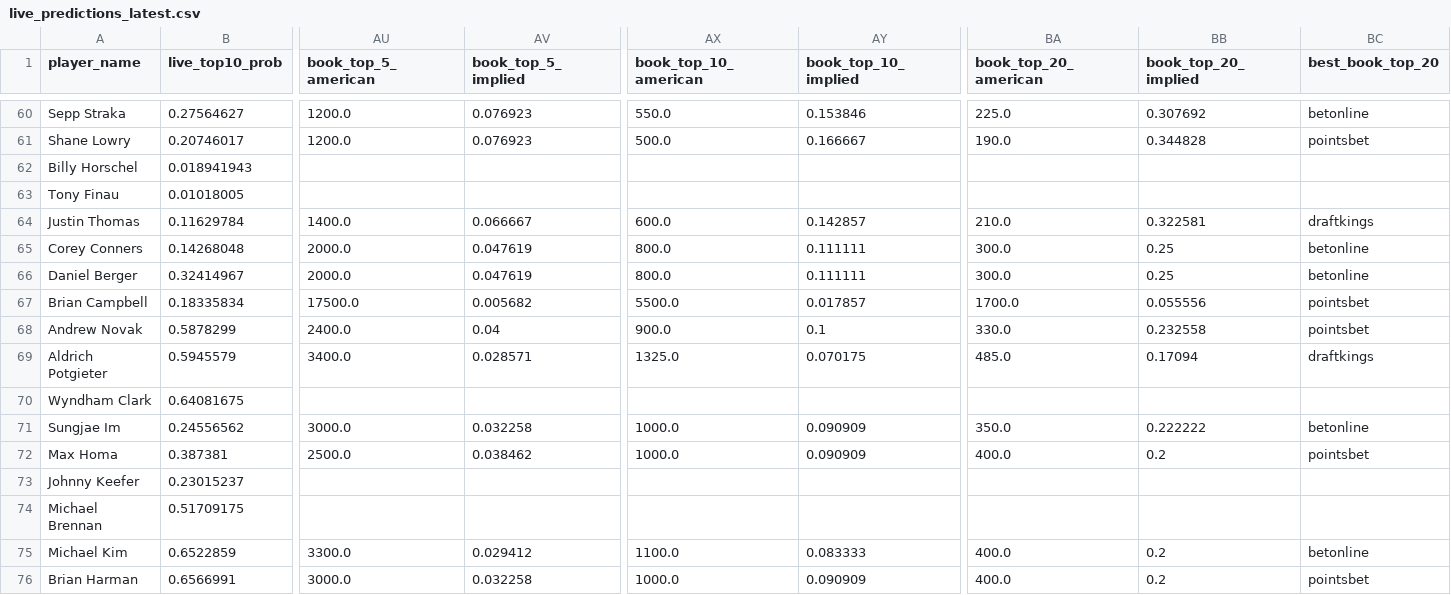
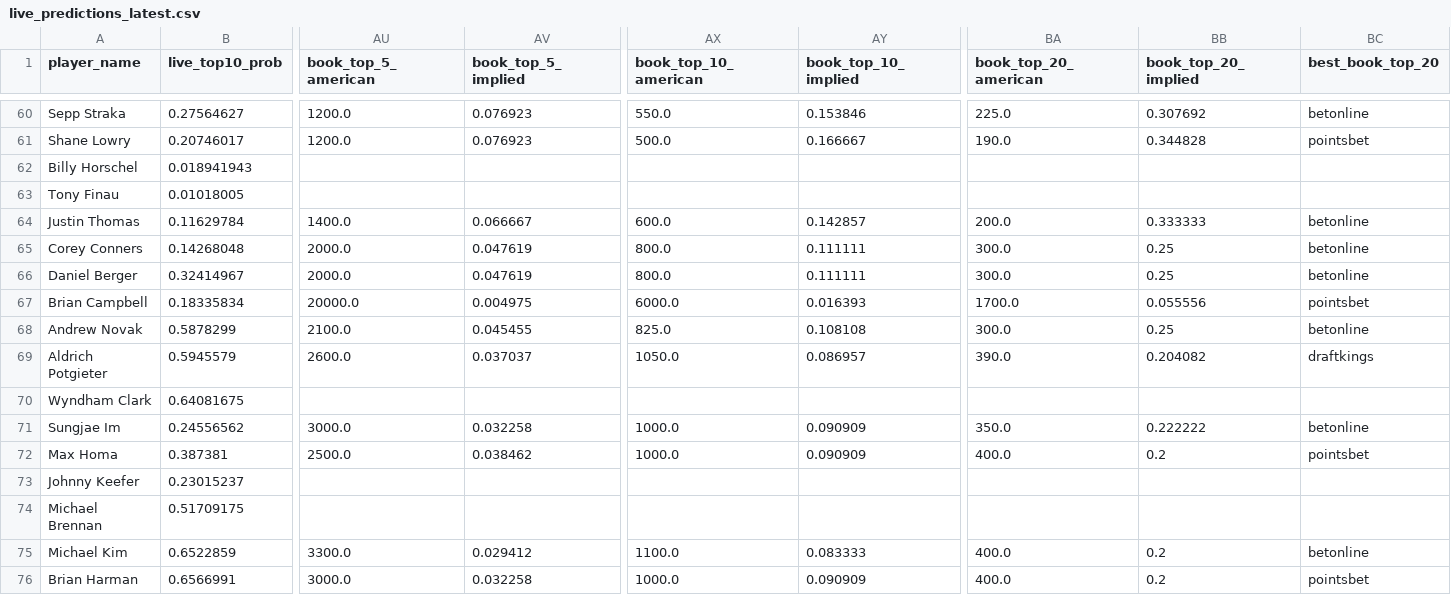
Before and after one commit to dylanjaynes/augusta-national-model, a CSV file: data/live/live_predictions_latest.csv, drawn as a sheet; only a part is shown, gaps mark what is left out; the diff covers the shown part only; the diff names each change by its address in the sheet, - before the commit and + after, or states it on an @@ line.

```diff
--- a/data/live/live_predictions_latest.csv
+++ b/data/live/live_predictions_latest.csv
-BA64 (book_top_20_american): 210.0
+BA64 (book_top_20_american): 200.0
-BB64 (book_top_20_implied): 0.322581
+BB64 (book_top_20_implied): 0.333333
-BC64 (best_book_top_20): draftkings
+BC64 (best_book_top_20): betonline
-AU67 (book_top_5_american): 17500.0
+AU67 (book_top_5_american): 20000.0
-AV67 (book_top_5_implied): 0.005682
+AV67 (book_top_5_implied): 0.004975
-AX67 (book_top_10_american): 5500.0
+AX67 (book_top_10_american): 6000.0
-AY67 (book_top_10_implied): 0.017857
+AY67 (book_top_10_implied): 0.016393
-AU68 (book_top_5_american): 2400.0
+AU68 (book_top_5_american): 2100.0
-AV68 (book_top_5_implied): 0.04
+AV68 (book_top_5_implied): 0.045455
-AX68 (book_top_10_american): 900.0
+AX68 (book_top_10_american): 825.0
-AY68 (book_top_10_implied): 0.1
+AY68 (book_top_10_implied): 0.108108
-BA68 (book_top_20_american): 330.0
+BA68 (book_top_20_american): 300.0
-BB68 (book_top_20_implied): 0.232558
+BB68 (book_top_20_implied): 0.25
-BC68 (best_book_top_20): pointsbet
+BC68 (best_book_top_20): betonline
-AU69 (book_top_5_american): 3400.0
+AU69 (book_top_5_american): 2600.0
-AV69 (book_top_5_implied): 0.028571
+AV69 (book_top_5_implied): 0.037037
-AX69 (book_top_10_american): 1325.0
+AX69 (book_top_10_american): 1050.0
-AY69 (book_top_10_implied): 0.070175
+AY69 (book_top_10_implied): 0.086957
-BA69 (book_top_20_american): 485.0
+BA69 (book_top_20_american): 390.0
-BB69 (book_top_20_implied): 0.17094
+BB69 (book_top_20_implied): 0.204082
```
Also changed, not shown: 95 edited cells elsewhere in this file.
